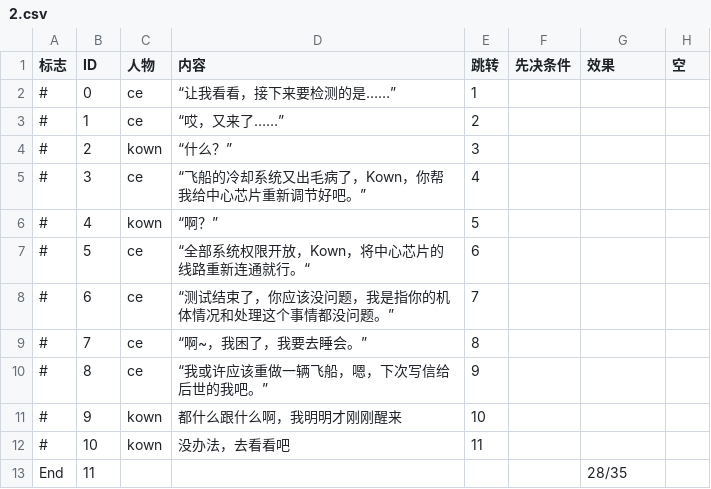
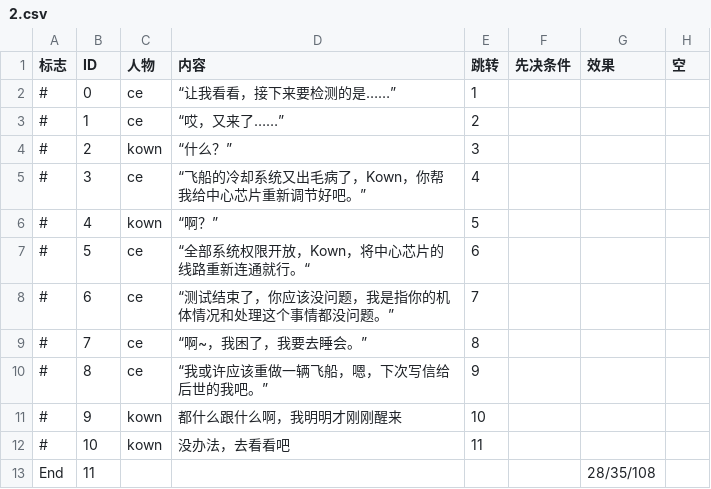
Before and after one commit to ncuhome/Journey-of-Xin, a CSV file: Assets/Dialogue/Dialog/2.csv, drawn as a sheet.

```diff
--- a/Assets/Dialogue/Dialog/2.csv
+++ b/Assets/Dialogue/Dialog/2.csv
@@ -12,2 +12,2 @@
 #,10,kown,没办法，去看看吧,11,,,
-End,11,,,,,28/35,
+End,11,,,,,28/35/108,
```
Also changed, not shown: Assets/Dialogue/Dialog/1.csv, 37 other files.
